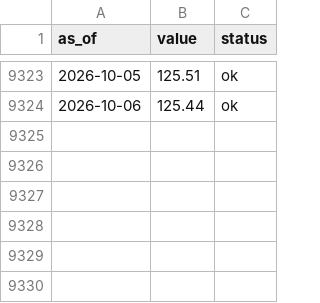
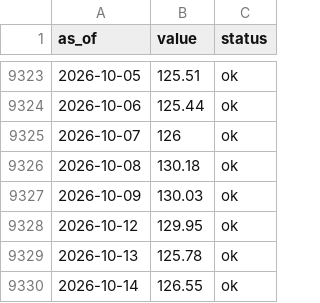
Before and after one commit to dylanlayden/finance-terminal, a CSV file: data/brent_crude.csv, drawn as a sheet; only a part is shown, gaps mark what is left out; the diff names each change by its address in the sheet, - before the commit and + after, or states it on an @@ line.

```diff
--- a/data/brent_crude.csv
+++ b/data/brent_crude.csv
+row 9325: 2026-10-07 | 126 | ok
+row 9326: 2026-10-08 | 130.18 | ok
+row 9327: 2026-10-09 | 130.03 | ok
+row 9328: 2026-10-12 | 129.95 | ok
+row 9329: 2026-10-13 | 125.78 | ok
+row 9330: 2026-10-14 | 126.55 | ok
```
Also changed, not shown: data/crypto_market_cap.csv, data/crypto_volume.csv, 20 other files.
